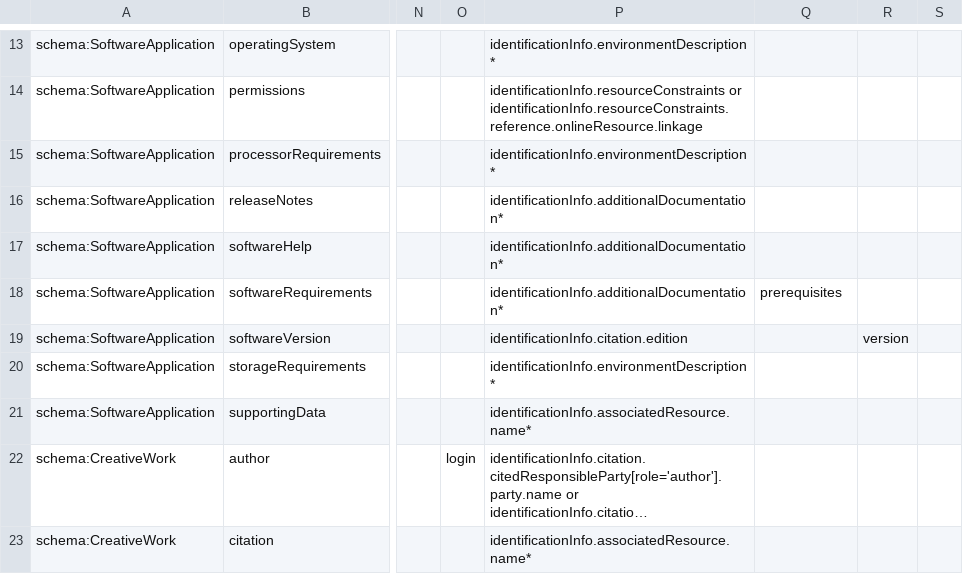
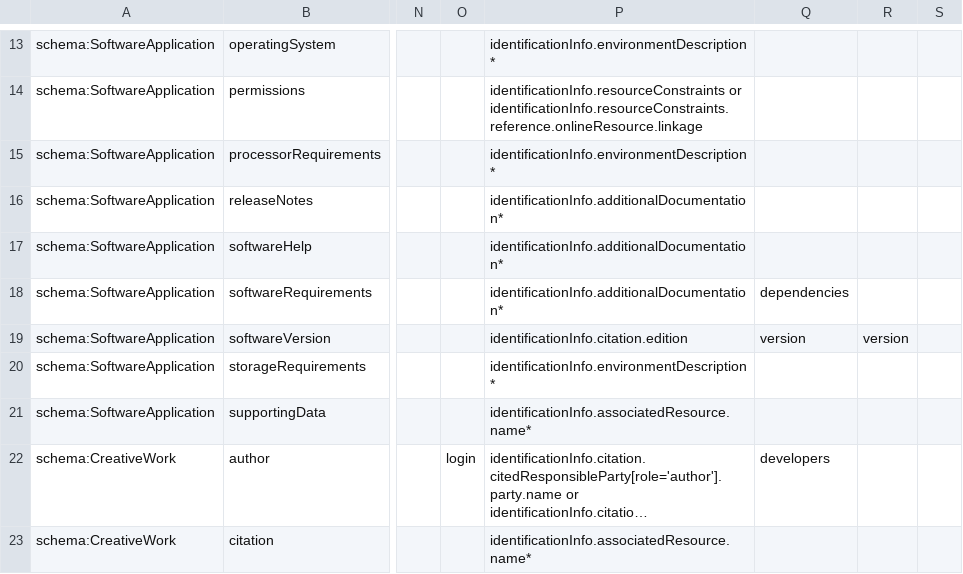
Before and after one commit to caltechlibrary/codemeta, a CSV file: crosswalk.csv, drawn as a sheet; only a part is shown, gaps mark what is left out; long unchanged cells end in …; the diff covers the shown part only; the diff names each change by its address in the sheet, - before the commit and + after, or states it on an @@ line.

Commit message:
Sync changes between crosswalk.csv and individual csv files

```diff
--- a/crosswalk.csv
+++ b/crosswalk.csv
-Q18: prerequisites
+Q18: dependencies
-Q19: (empty)
+Q19: version
-Q22: (empty)
+Q22: developers
```
Also changed, not shown: 8 edited cells elsewhere in this file, crosswalks/DOAP.csv, 2 other files.
